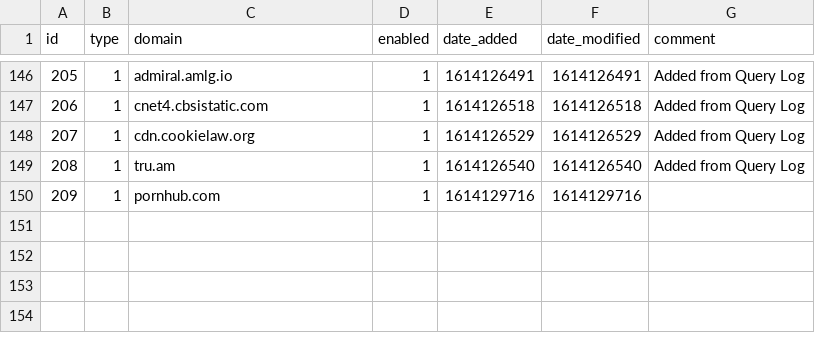
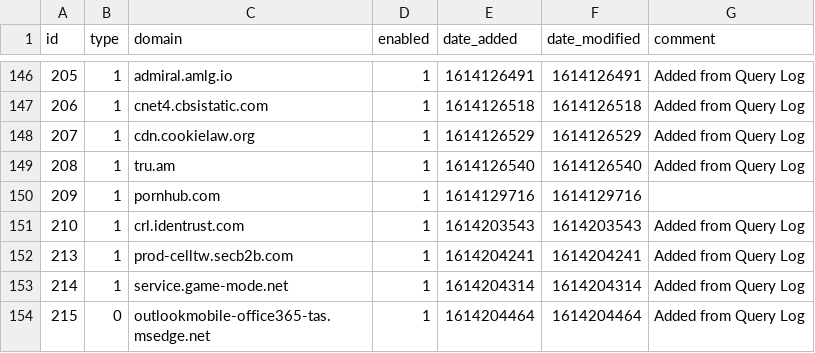
Before and after one commit to tyates2020/my-pihole-lists, a CSV file: domainlist.csv, drawn as a sheet; only a part is shown, gaps mark what is left out; the diff names each change by its address in the sheet, - before the commit and + after, or states it on an @@ line.

Commit message:
Updated February 25, 2021  1:00AM

```diff
--- a/domainlist.csv
+++ b/domainlist.csv
+row 151: 210 | 1 | crl.identrust.com | 1 | 1614203543 | 1614203543 | Added from Query Log
+row 152: 213 | 1 | prod-celltw.secb2b.com | 1 | 1614204241 | 1614204241 | Added from Query Log
+row 153: 214 | 1 | service.game-mode.net | 1 | 1614204314 | 1614204314 | Added from Query Log
+row 154: 215 | 0 | outlookmobile-office365-tas.msedge.net | 1 | 1614204464 | 1614204464 | Added from Query Log
```
